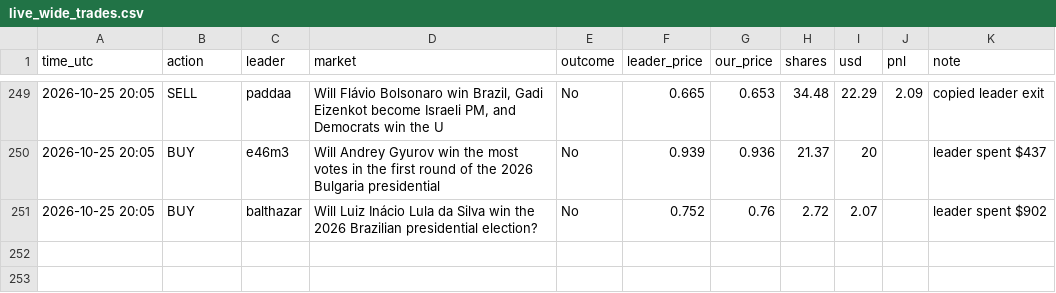
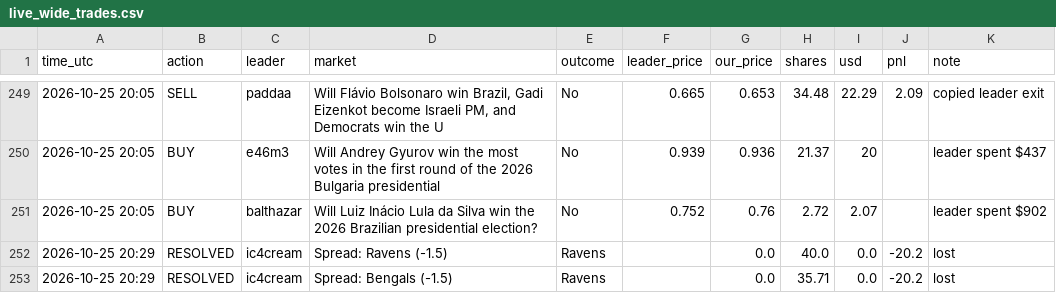
Before and after one commit to Duncan2k04/Polymarket-copybot, a CSV file: data/live_wide_trades.csv, drawn as a sheet; only a part is shown, gaps mark what is left out; the diff names each change by its address in the sheet, - before the commit and + after, or states it on an @@ line.

Commit message:
live run 2026-10-25T20:30Z

```diff
--- a/data/live_wide_trades.csv
+++ b/data/live_wide_trades.csv
+row 252: 2026-10-25 20:29 | RESOLVED | ic4cream | Spread: Ravens (-1.5) | Ravens |  | 0.0 | 40.0 | 0.0 | -20.2 | lost
+row 253: 2026-10-25 20:29 | RESOLVED | ic4cream | Spread: Bengals (-1.5) | Ravens |  | 0.0 | 35.71 | 0.0 | -20.2 | lost
```
Also changed, not shown: data/live_top5_equity.csv, data/live_wide_equity.csv, 5 other files.
